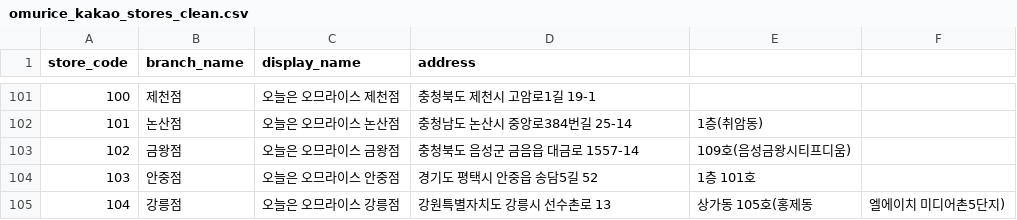
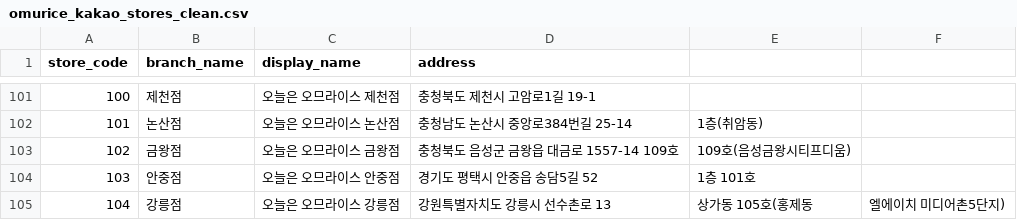
Before and after one commit to James940522/omurice-landing, a CSV file: public/asset/csv/omurice_kakao_stores_clean.csv, drawn as a sheet; only a part is shown, gaps mark what is left out.

Commit message:
Fiox: etc

```diff
--- a/public/asset/csv/omurice_kakao_stores_clean.csv
+++ b/public/asset/csv/omurice_kakao_stores_clean.csv
@@ -102,3 +102,3 @@
 101,논산점,오늘은 오므라이스 논산점,충청남도 논산시 중앙로384번길 25-14, 1층(취암동)
-102,금왕점,오늘은 오므라이스 금왕점,충청북도 음성군 금음읍 대금로 1557-14, 109호(음성금왕시티프디움)
+102,금왕점,오늘은 오므라이스 금왕점,충청북도 음성군 금왕읍 대금로 1557-14 109호, 109호(음성금왕시티프디움)
 103,안중점,오늘은 오므라이스 안중점,경기도 평택시 안중읍 송담5길 52, 1층 101호
```
